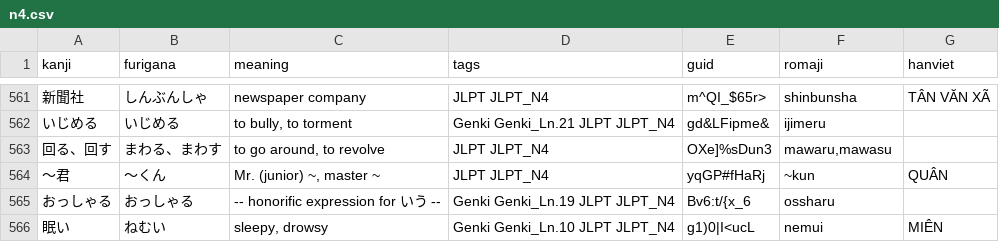
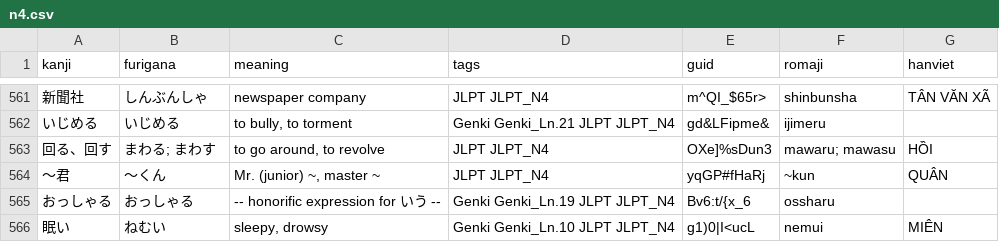
Before and after one commit to kpnn0100/japanese_learning_tool, a CSV file: jlpt/n4.csv, drawn as a sheet; only a part is shown, gaps mark what is left out.

Commit message:
fix han viet

```diff
--- a/jlpt/n4.csv
+++ b/jlpt/n4.csv
@@ -562,3 +562,3 @@ kanji,furigana,meaning,tags,guid,romaji,hanviet
 いじめる,いじめる,"to bully, to torment",Genki Genki_Ln.21 JLPT JLPT_N4,gd&LFipme&,ijimeru,
-回る、回す,まわる、まわす,"to go around, to revolve",JLPT JLPT_N4,OXe]%sDun3,"mawaru,mawasu",
+回る、回す,まわる; まわす,"to go around, to revolve",JLPT JLPT_N4,OXe]%sDun3,"mawaru; mawasu", HỒI
 ～君,～くん,"Mr. (junior) ~, master ~",JLPT JLPT_N4,yqGP#fHaRj,~kun,QUÂN
```
